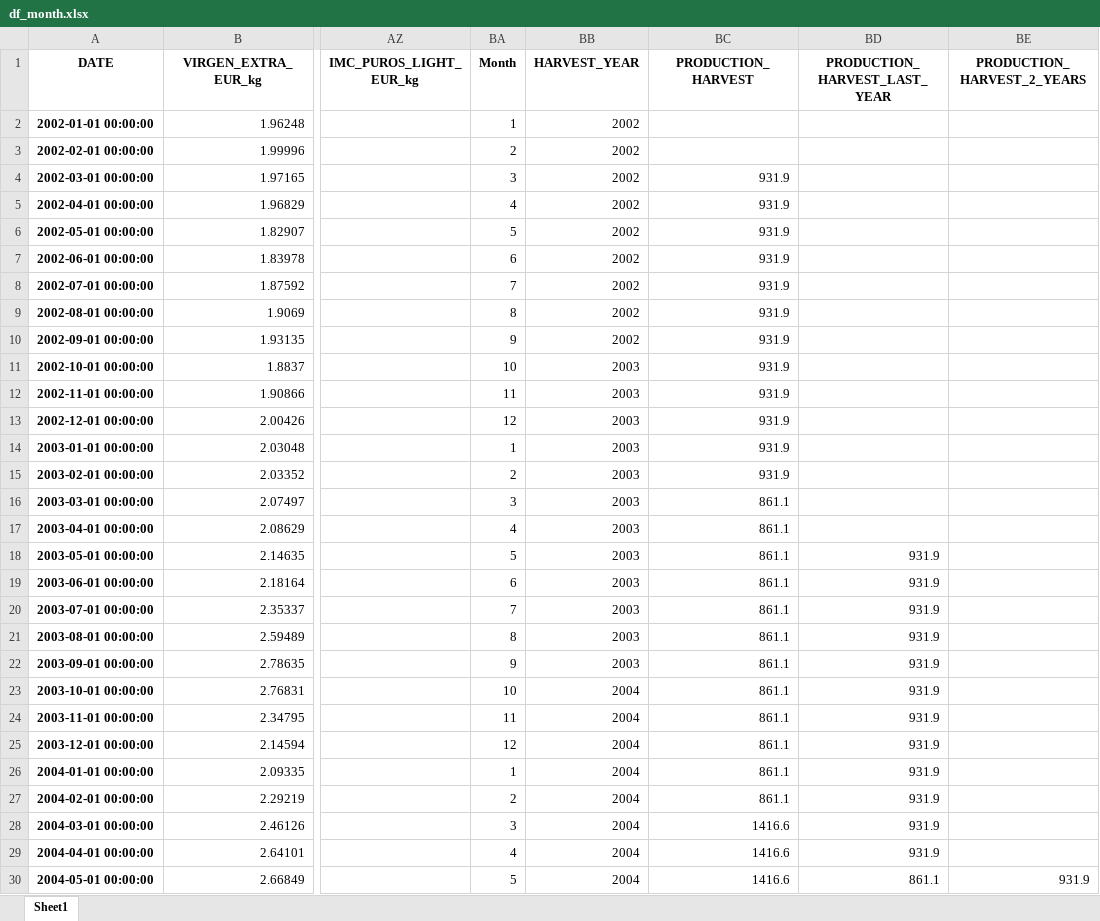
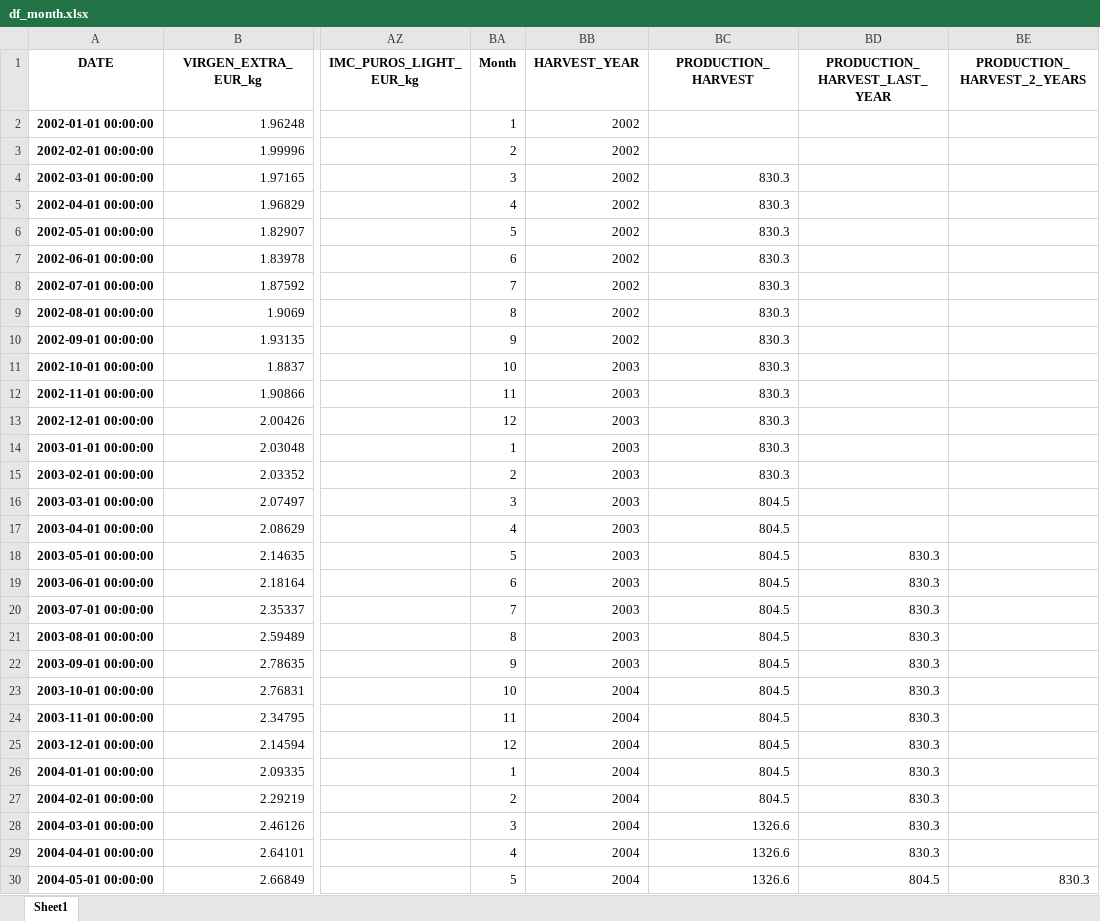
Before and after one commit to acanino931/Deoleo, an Excel workbook: Output/Excel/df_month.xlsx, sheet Sheet1, drawn as a sheet; only a part is shown, gaps mark what is left out; values as stored, in another font and other column widths than the file's, no borders; the diff covers the shown part only; the diff names each change by its address in the sheet, - before the commit and + after, or states it on an @@ line.

```diff
--- a/Output/Excel/df_month.xlsx (sheet Sheet1)
+++ b/Output/Excel/df_month.xlsx (sheet Sheet1)
-BC4:BC15 (PRODUCTION_HARVEST): 931.9
+BC4:BC15 (PRODUCTION_HARVEST): 830.3
-BC16:BC27 (PRODUCTION_HARVEST): 861.1
+BC16:BC27 (PRODUCTION_HARVEST): 804.5
-BD18:BD29 (PRODUCTION_HARVEST_LAST_YEAR): 931.9
+BD18:BD29 (PRODUCTION_HARVEST_LAST_YEAR): 830.3
-BC28:BC30 (PRODUCTION_HARVEST): 1416.6
+BC28:BC30 (PRODUCTION_HARVEST): 1326.6
-BD30 (PRODUCTION_HARVEST_LAST_YEAR): 861.1
+BD30 (PRODUCTION_HARVEST_LAST_YEAR): 804.5
-BE30 (PRODUCTION_HARVEST_2_YEARS): 931.9
+BE30 (PRODUCTION_HARVEST_2_YEARS): 830.3
```
Also changed, not shown: 690 edited cells elsewhere in this sheet, prova.xlsx, 6 other files.
